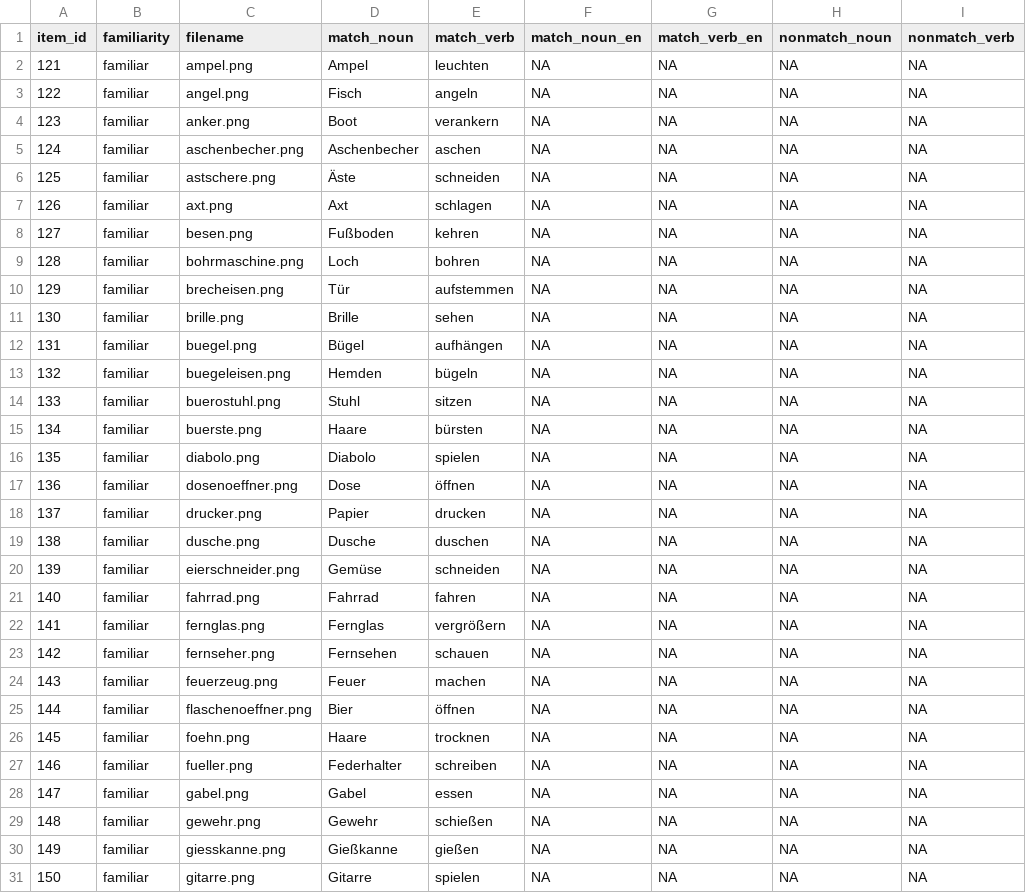
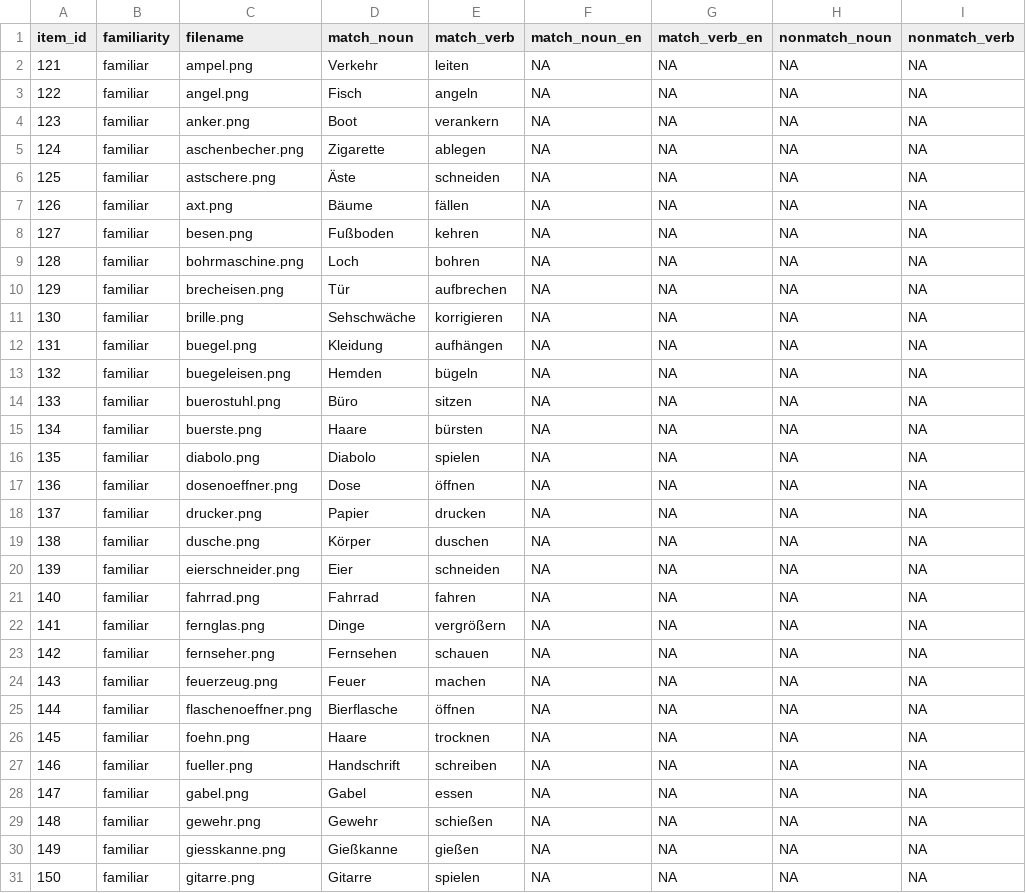
Before and after one commit to alexenge/aha, a CSV file: materials/keywords.csv, drawn as a sheet; only a part is shown; the diff covers the shown part only; the diff names each change by its address in the sheet, - before the commit and + after, or states it on an @@ line.

```diff
--- a/materials/keywords.csv
+++ b/materials/keywords.csv
-D2 (match_noun): Ampel
+D2 (match_noun): Verkehr
-E2 (match_verb): leuchten
+E2 (match_verb): leiten
-D5 (match_noun): Aschenbecher
+D5 (match_noun): Zigarette
-E5 (match_verb): aschen
+E5 (match_verb): ablegen
-D7 (match_noun): Axt
+D7 (match_noun): Bäume
-E7 (match_verb): schlagen
+E7 (match_verb): fällen
-E10 (match_verb): aufstemmen
+E10 (match_verb): aufbrechen
-D11 (match_noun): Brille
+D11 (match_noun): Sehschwäche
-E11 (match_verb): sehen
+E11 (match_verb): korrigieren
-D12 (match_noun): Bügel
+D12 (match_noun): Kleidung
-D14 (match_noun): Stuhl
+D14 (match_noun): Büro
-D19 (match_noun): Dusche
+D19 (match_noun): Körper
-D20 (match_noun): Gemüse
+D20 (match_noun): Eier
-D22 (match_noun): Fernglas
+D22 (match_noun): Dinge
-D25 (match_noun): Bier
+D25 (match_noun): Bierflasche
-D27 (match_noun): Federhalter
+D27 (match_noun): Handschrift
```
Also changed, not shown: 54 edited cells elsewhere in this file.
